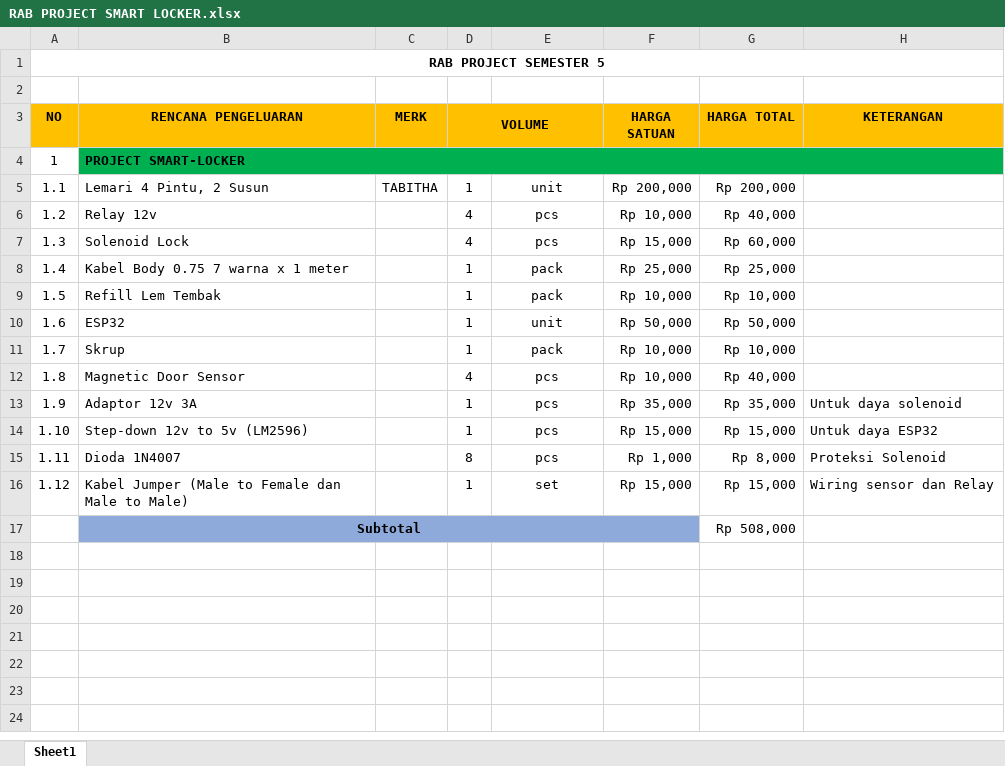
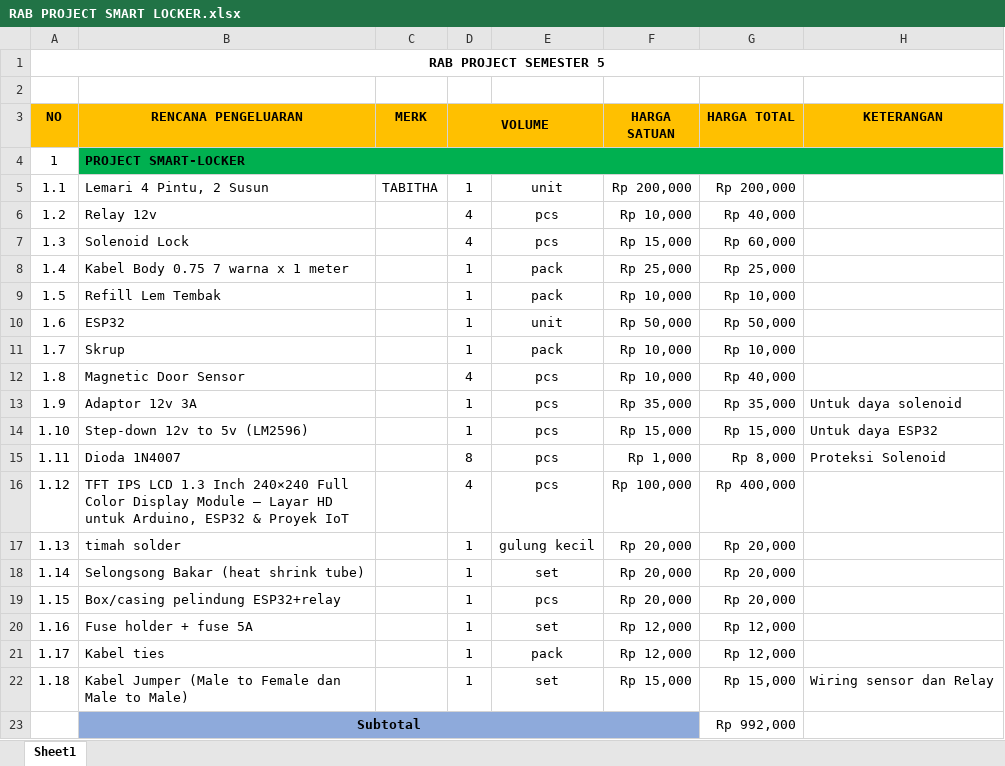
Before and after one commit to UUser404/Smart-locker, an Excel workbook: hardware/RAB PROJECT SMART LOCKER.xlsx, sheet Sheet1, drawn as a sheet; values as stored, in another font and other column widths than the file's, no borders; charts and pictures not drawn; addresses are those after the commit; the diff names each change by its address in the sheet, - before the commit and + after, or states it on an @@ line.

Commit message:
update RAB

```diff
--- a/hardware/RAB PROJECT SMART LOCKER.xlsx (sheet Sheet1)
+++ b/hardware/RAB PROJECT SMART LOCKER.xlsx (sheet Sheet1)
+row 16: 1.12 | TFT IPS LCD 1.3 Inch 240×240 Full Color Display Module – Layar HD untuk Arduino, ESP32 & Proyek IoT |  | 4 | pcs | Rp 100,000 | Rp 400,000
+row 17: 1.13 | timah solder |  | 1 | gulung kecil | Rp 20,000 | Rp 20,000
+row 18: 1.14 | Selongsong Bakar (heat shrink tube) |  | 1 | set | Rp 20,000 | Rp 20,000
+row 19: 1.15 | Box/casing pelindung ESP32+relay |  | 1 | pcs | Rp 20,000 | Rp 20,000
+row 20: 1.16 | Fuse holder + fuse 5A |  | 1 | set | Rp 12,000 | Rp 12,000
+row 21: 1.17 | Kabel ties |  | 1 | pack | Rp 12,000 | Rp 12,000
-A22 (NO): 1.12
+A22 (NO): 1.18
-G23 (HARGA TOTAL): Rp 508,000
+G23 (HARGA TOTAL): Rp 992,000
```
Also changed, not shown: formulas that keep their value, charts or pictures.
